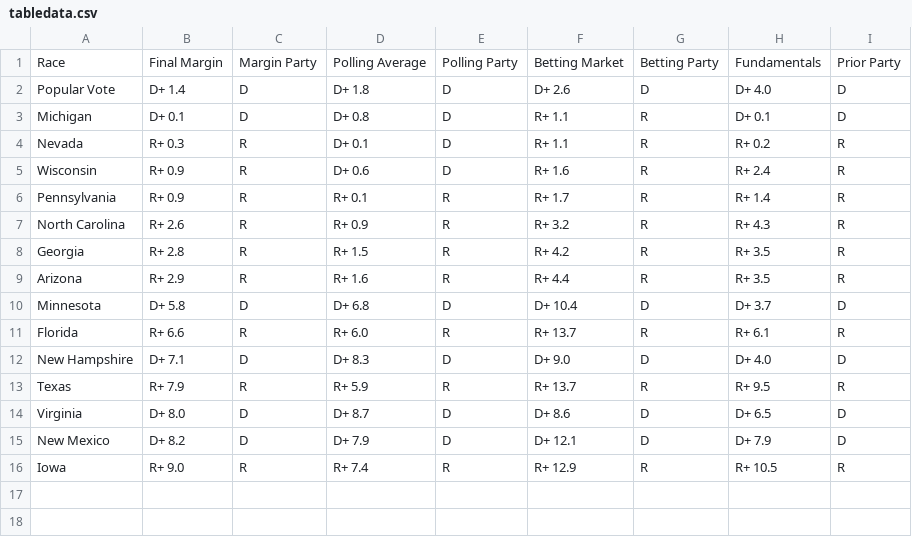
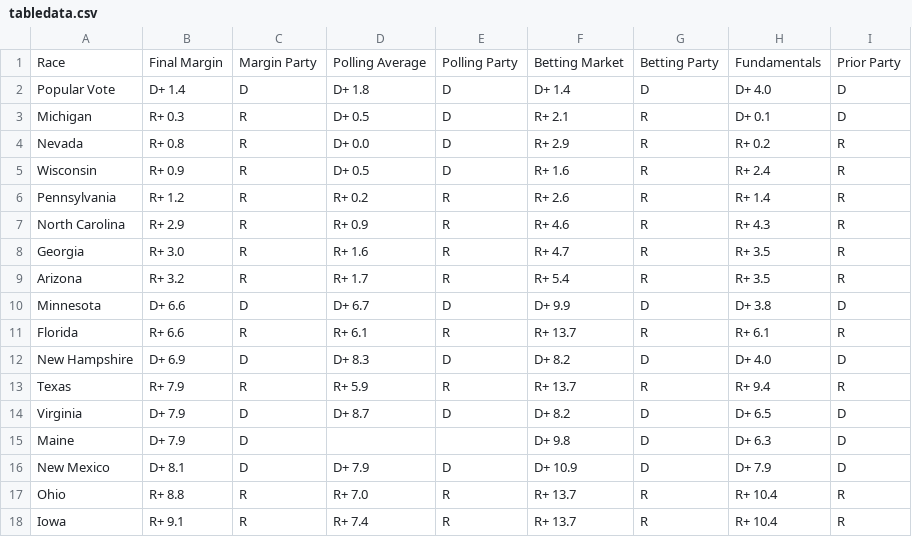
Before and after one commit to TheBreakdownPoint/Election-Prediction-2024, a CSV file: tabledata.csv, drawn as a sheet.

```diff
--- a/tabledata.csv
+++ b/tabledata.csv
@@ -1,16 +1,18 @@
 Race,Final Margin,Margin Party,Polling Average,Polling Party,Betting Market,Betting Party,Fundamentals,Prior Party
-Popular Vote,D+ 1.4,D,D+ 1.8,D,D+ 2.6,D,D+ 4.0,D
-Michigan,D+ 0.1,D,D+ 0.8,D,R+ 1.1,R,D+ 0.1,D
-Nevada,R+ 0.3,R,D+ 0.1,D,R+ 1.1,R,R+ 0.2,R
-Wisconsin,R+ 0.9,R,D+ 0.6,D,R+ 1.6,R,R+ 2.4,R
-Pennsylvania,R+ 0.9,R,R+ 0.1,R,R+ 1.7,R,R+ 1.4,R
-North Carolina,R+ 2.6,R,R+ 0.9,R,R+ 3.2,R,R+ 4.3,R
-Georgia,R+ 2.8,R,R+ 1.5,R,R+ 4.2,R,R+ 3.5,R
-Arizona,R+ 2.9,R,R+ 1.6,R,R+ 4.4,R,R+ 3.5,R
-Minnesota,D+ 5.8,D,D+ 6.8,D,D+ 10.4,D,D+ 3.7,D
-Florida,R+ 6.6,R,R+ 6.0,R,R+ 13.7,R,R+ 6.1,R
-New Hampshire,D+ 7.1,D,D+ 8.3,D,D+ 9.0,D,D+ 4.0,D
-Texas,R+ 7.9,R,R+ 5.9,R,R+ 13.7,R,R+ 9.5,R
-Virginia,D+ 8.0,D,D+ 8.7,D,D+ 8.6,D,D+ 6.5,D
-New Mexico,D+ 8.2,D,D+ 7.9,D,D+ 12.1,D,D+ 7.9,D
-Iowa,R+ 9.0,R,R+ 7.4,R,R+ 12.9,R,R+ 10.5,R
+Popular Vote,D+ 1.4,D,D+ 1.8,D,D+ 1.4,D,D+ 4.0,D
+Michigan,R+ 0.3,R,D+ 0.5,D,R+ 2.1,R,D+ 0.1,D
+Nevada,R+ 0.8,R,D+ 0.0,D,R+ 2.9,R,R+ 0.2,R
+Wisconsin,R+ 0.9,R,D+ 0.5,D,R+ 1.6,R,R+ 2.4,R
+Pennsylvania,R+ 1.2,R,R+ 0.2,R,R+ 2.6,R,R+ 1.4,R
+North Carolina,R+ 2.9,R,R+ 0.9,R,R+ 4.6,R,R+ 4.3,R
+Georgia,R+ 3.0,R,R+ 1.6,R,R+ 4.7,R,R+ 3.5,R
+Arizona,R+ 3.2,R,R+ 1.7,R,R+ 5.4,R,R+ 3.5,R
+Minnesota,D+ 6.6,D,D+ 6.7,D,D+ 9.9,D,D+ 3.8,D
+Florida,R+ 6.6,R,R+ 6.1,R,R+ 13.7,R,R+ 6.1,R
+New Hampshire,D+ 6.9,D,D+ 8.3,D,D+ 8.2,D,D+ 4.0,D
+Texas,R+ 7.9,R,R+ 5.9,R,R+ 13.7,R,R+ 9.4,R
+Virginia,D+ 7.9,D,D+ 8.7,D,D+ 8.2,D,D+ 6.5,D
+Maine,D+ 7.9,D,,,D+ 9.8,D,D+ 6.3,D
+New Mexico,D+ 8.1,D,D+ 7.9,D,D+ 10.9,D,D+ 7.9,D
+Ohio,R+ 8.8,R,R+ 7.0,R,R+ 13.7,R,R+ 10.4,R
+Iowa,R+ 9.1,R,R+ 7.4,R,R+ 13.7,R,R+ 10.4,R
```
Also changed, not shown: electoralmap.csv, electoralmapnotossup.csv, 7 other files.
